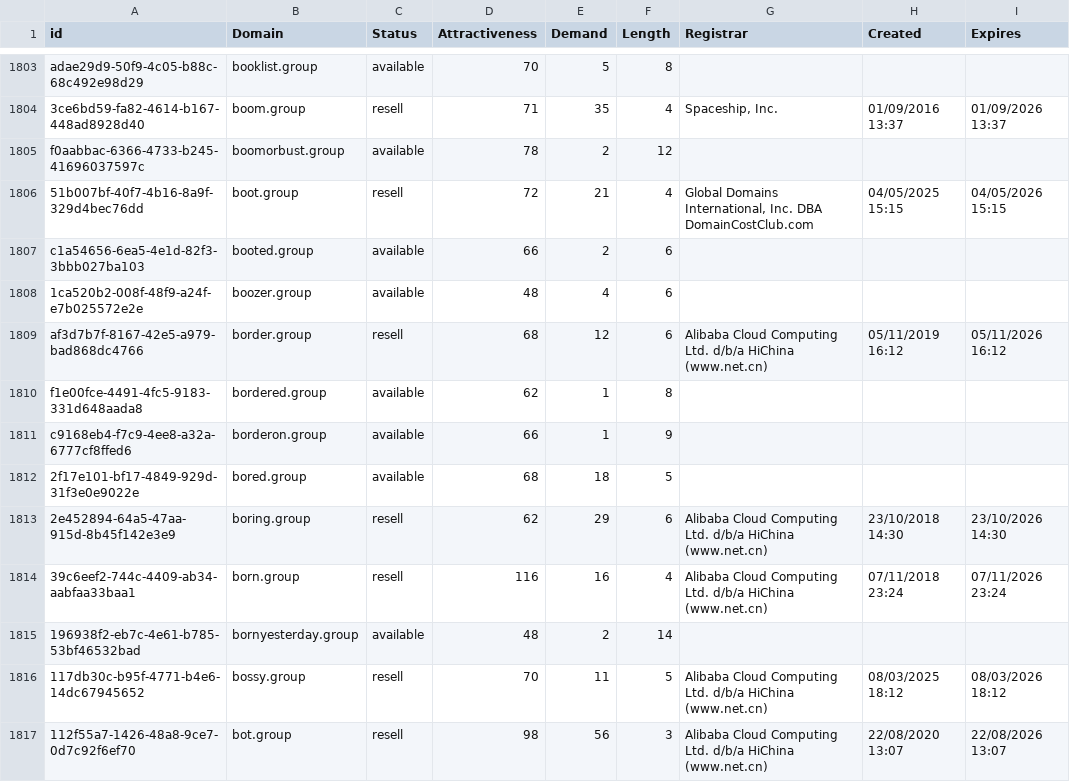
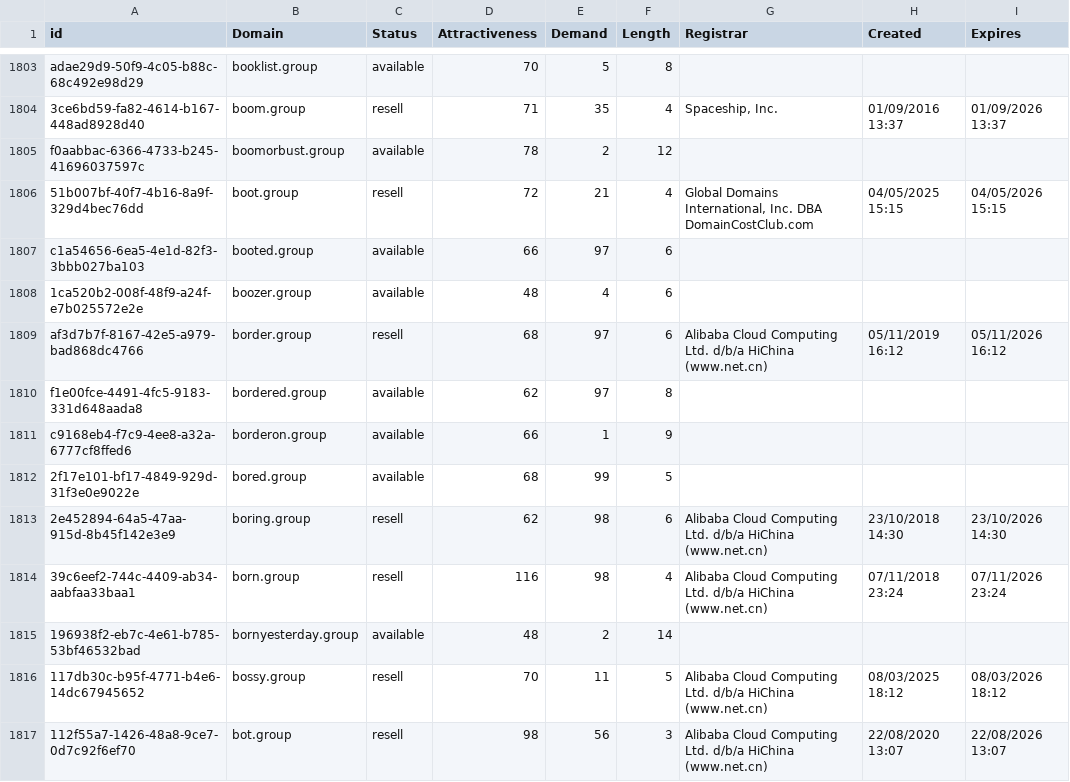
Before and after one commit to UniqueDomains/group-oneword-domains, a CSV file: group.csv, drawn as a sheet; only a part is shown, gaps mark what is left out; the diff covers the shown part only.

Commit message:
Domains update

```diff
--- a/group.csv
+++ b/group.csv
@@ -1806,10 +1806,10 @@ f0aabbac-6366-4733-b245-41696037597c,boomorbust.group,available,78,2,12,,,
 51b007bf-40f7-4b16-8a9f-329d4bec76dd,boot.group,resell,72,21,4,"Global Domains International, Inc. DBA DomainCostClub.com",04/05/2025 15:15,04/05/2026 15:15
-c1a54656-6ea5-4e1d-82f3-3bbb027ba103,booted.group,available,66,2,6,,,
+c1a54656-6ea5-4e1d-82f3-3bbb027ba103,booted.group,available,66,97,6,,,
 1ca520b2-008f-48f9-a24f-e7b025572e2e,boozer.group,available,48,4,6,,,
-af3d7b7f-8167-42e5-a979-bad868dc4766,border.group,resell,68,12,6,Alibaba Cloud Computing Ltd. d/b/a HiChina (www.net.cn),05/11/2019 16:12,05/11/2026 16:12
-f1e00fce-4491-4fc5-9183-331d648aada8,bordered.group,available,62,1,8,,,
+af3d7b7f-8167-42e5-a979-bad868dc4766,border.group,resell,68,97,6,Alibaba Cloud Computing Ltd. d/b/a HiChina (www.net.cn),05/11/2019 16:12,05/11/2026 16:12
+f1e00fce-4491-4fc5-9183-331d648aada8,bordered.group,available,62,97,8,,,
 c9168eb4-f7c9-4ee8-a32a-6777cf8ffed6,borderon.group,available,66,1,9,,,
-2f17e101-bf17-4849-929d-31f3e0e9022e,bored.group,available,68,18,5,,,
-2e452894-64a5-47aa-915d-8b45f142e3e9,boring.group,resell,62,29,6,Alibaba Cloud Computing Ltd. d/b/a HiChina (www.net.cn),23/10/2018 14:30,23/10/2026 14:30
-39c6eef2-744c-4409-ab34-aabfaa33baa1,born.group,resell,116,16,4,Alibaba Cloud Computing Ltd. d/b/a HiChina (www.net.cn),07/11/2018 23:24,07/11/2026 23:24
+2f17e101-bf17-4849-929d-31f3e0e9022e,bored.group,available,68,99,5,,,
+2e452894-64a5-47aa-915d-8b45f142e3e9,boring.group,resell,62,98,6,Alibaba Cloud Computing Ltd. d/b/a HiChina (www.net.cn),23/10/2018 14:30,23/10/2026 14:30
+39c6eef2-744c-4409-ab34-aabfaa33baa1,born.group,resell,116,98,4,Alibaba Cloud Computing Ltd. d/b/a HiChina (www.net.cn),07/11/2018 23:24,07/11/2026 23:24
 196938f2-eb7c-4e61-b785-53bf46532bad,bornyesterday.group,available,48,2,14,,,
```
Also changed, not shown: 55 edited cells elsewhere in this file, 2 other files.
